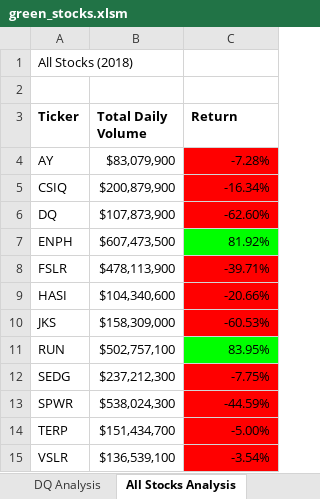
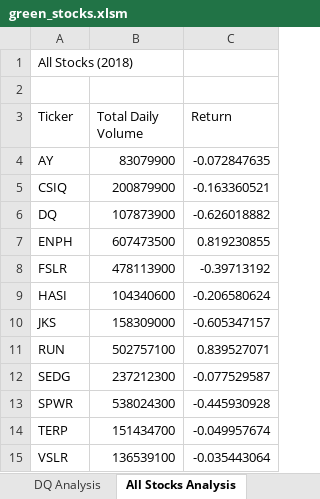
Before and after one commit to aw1442/stock-analysis, an Excel workbook: green_stocks.xlsm, sheet All Stocks Analysis, drawn as a sheet; values as stored, in another font and other column widths than the file's, no borders; charts and pictures not drawn; the diff names each change by its address in the sheet, - before the commit and + after, or states it on an @@ line.

Commit message:
Add files via upload

```diff
--- a/green_stocks.xlsm (sheet All Stocks Analysis)
+++ b/green_stocks.xlsm (sheet All Stocks Analysis)
-A3:C3 bold: on
+A3:C3 bold: off
-B4 (Total Daily Volume): $83,079,900
+B4 (Total Daily Volume): 83079900
-C4 (Return): -7.28%
+C4 (Return): -0.072847635
-C4:C6 fill: #FF0000
+C4:C6 fill: none
-B5 (Total Daily Volume): $200,879,900
+B5 (Total Daily Volume): 200879900
-C5 (Return): -16.34%
+C5 (Return): -0.163360521
-B6 (Total Daily Volume): $107,873,900
+B6 (Total Daily Volume): 107873900
-C6 (Return): -62.60%
+C6 (Return): -0.626018882
-B7 (Total Daily Volume): $607,473,500
+B7 (Total Daily Volume): 607473500
-C7 (Return): 81.92%
+C7 (Return): 0.819230855
-C7 fill: #00FF00
+C7 fill: none
-B8 (Total Daily Volume): $478,113,900
+B8 (Total Daily Volume): 478113900
-C8 (Return): -39.71%
+C8 (Return): -0.39713192
-C8:C10 fill: #FF0000
+C8:C10 fill: none
-B9 (Total Daily Volume): $104,340,600
+B9 (Total Daily Volume): 104340600
-C9 (Return): -20.66%
+C9 (Return): -0.206580624
-B10 (Total Daily Volume): $158,309,000
+B10 (Total Daily Volume): 158309000
-C10 (Return): -60.53%
+C10 (Return): -0.605347157
-B11 (Total Daily Volume): $502,757,100
+B11 (Total Daily Volume): 502757100
-C11 (Return): 83.95%
+C11 (Return): 0.839527071
-C11 fill: #00FF00
+C11 fill: none
-B12 (Total Daily Volume): $237,212,300
+B12 (Total Daily Volume): 237212300
-C12 (Return): -7.75%
+C12 (Return): -0.077529587
-C12:C15 fill: #FF0000
+C12:C15 fill: none
-B13 (Total Daily Volume): $538,024,300
+B13 (Total Daily Volume): 538024300
-C13 (Return): -44.59%
+C13 (Return): -0.445930928
-B14 (Total Daily Volume): $151,434,700
+B14 (Total Daily Volume): 151434700
-C14 (Return): -5.00%
+C14 (Return): -0.049957674
-B15 (Total Daily Volume): $136,539,100
+B15 (Total Daily Volume): 136539100
-C15 (Return): -3.54%
+C15 (Return): -0.035443064
```
Also changed, not shown: sheet DQ Analysis, charts or pictures.
